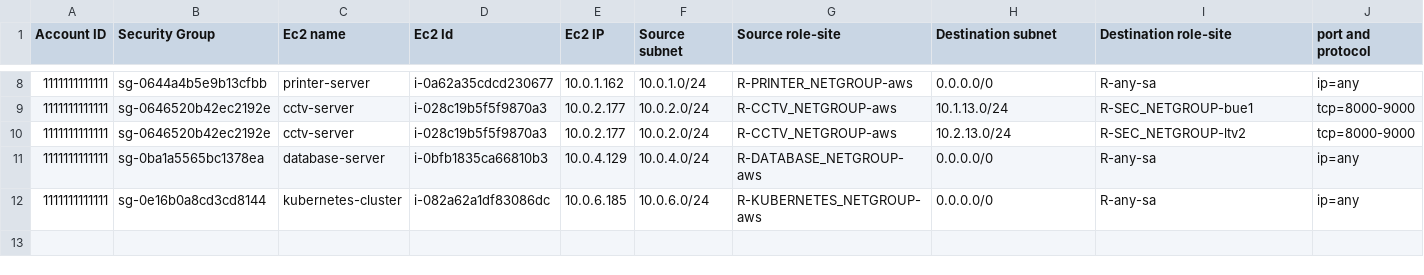
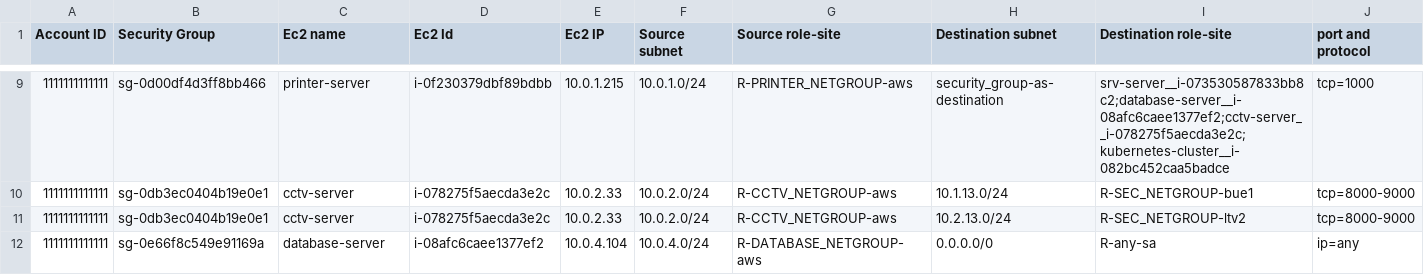
Before and after one commit to guidodg86/sg-database, a CSV file: outbound.csv, drawn as a sheet; only a part is shown, gaps mark what is left out; the diff covers the shown part only.

```diff
--- a/outbound.csv
+++ b/outbound.csv
@@ -8,5 +9,4 @@ Account ID,Security Group,Ec2 name,Ec2 Id,Ec2 IP,Source subnet,Source role-site,
-1111111111111,sg-0644a4b5e9b13cfbb,printer-server,i-0a62a35cdcd230677,10.0.1.162,10.0.1.0/24,R-PRINTER_NETGROUP-aws,0.0.0.0/0,R-any-sa,ip=any
-1111111111111,sg-0646520b42ec2192e,cctv-server,i-028c19b5f5f9870a3,10.0.2.177,10.0.2.0/24,R-CCTV_NETGROUP-aws,10.1.13.0/24,R-SEC_NETGROUP-bue1,tcp=8000-9000
-1111111111111,sg-0646520b42ec2192e,cctv-server,i-028c19b5f5f9870a3,10.0.2.177,10.0.2.0/24,R-CCTV_NETGROUP-aws,10.2.13.0/24,R-SEC_NETGROUP-ltv2,tcp=8000-9000
-1111111111111,sg-0ba1a5565bc1378ea,database-server,i-0bfb1835ca66810b3,10.0.4.129,10.0.4.0/24,R-DATABASE_NETGROUP-aws,0.0.0.0/0,R-any-sa,ip=any
-1111111111111,sg-0e16b0a8cd3cd8144,kubernetes-cluster,i-082a62a1df83086dc,10.0.6.185,10.0.6.0/24,R-KUBERNETES_NETGROUP-aws,0.0.0.0/0,R-any-sa,ip=any
+1111111111111,sg-0d00df4d3ff8bb466,printer-server,i-0f230379dbf89bdbb,10.0.1.215,10.0.1.0/24,R-PRINTER_NETGROUP-aws,security_group-as-destination,srv-server__i-073530587833bb8c2;database-server__i-08afc6caee1377ef2;cctv-server__i-078275f5aecda3e2c;kubernetes-cluster__i-082bc452caa5badce,tcp=1000
+1111111111111,sg-0db3ec0404b19e0e1,cctv-server,i-078275f5aecda3e2c,10.0.2.33,10.0.2.0/24,R-CCTV_NETGROUP-aws,10.1.13.0/24,R-SEC_NETGROUP-bue1,tcp=8000-9000
+1111111111111,sg-0db3ec0404b19e0e1,cctv-server,i-078275f5aecda3e2c,10.0.2.33,10.0.2.0/24,R-CCTV_NETGROUP-aws,10.2.13.0/24,R-SEC_NETGROUP-ltv2,tcp=8000-9000
+1111111111111,sg-0e66f8c549e91169a,database-server,i-08afc6caee1377ef2,10.0.4.104,10.0.4.0/24,R-DATABASE_NETGROUP-aws,0.0.0.0/0,R-any-sa,ip=any
```
Also changed, not shown: 2 added rows, 1 removed row and 31 edited cells elsewhere in this file, inbound.csv.
